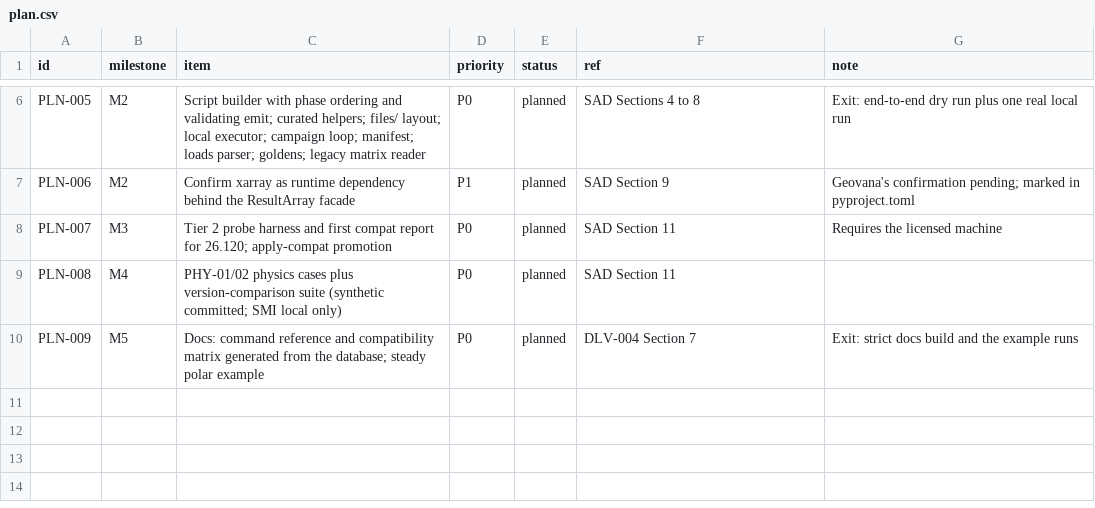
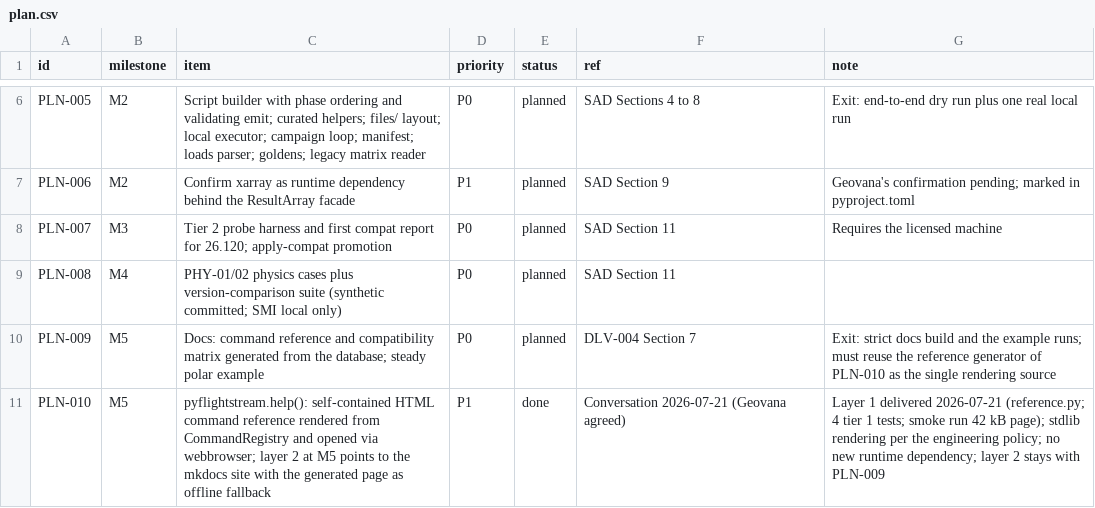
Before and after one commit to nevesgeovana/pyflightstream, a CSV file: plan.csv, drawn as a sheet; only a part is shown, gaps mark what is left out.

```diff
--- a/plan.csv
+++ b/plan.csv
@@ -9,2 +9,3 @@ PLN-007,M3,Tier 2 probe harness and first compat report for 26.120; apply-compat
 PLN-008,M4,PHY-01/02 physics cases plus version-comparison suite (synthetic committed; SMI local only),P0,planned,SAD Section 11,
-PLN-009,M5,Docs: command reference and compatibility matrix generated from the database; steady polar example,P0,planned,DLV-004 Section 7,Exit: strict docs build and the example runs
+PLN-009,M5,Docs: command reference and compatibility matrix generated from the database; steady polar example,P0,planned,DLV-004 Section 7,Exit: strict docs build and the example runs; must reuse the reference generator of PLN-010 as the single rendering source
+PLN-010,M5,pyflightstream.help(): self-contained HTML command reference rendered from CommandRegistry and opened via webbrowser; layer 2 at M5 points to the mkdocs site with the generated page as offline fallback,P1,done,Conversation 2026-07-21 (Geovana agreed),Layer 1 delivered 2026-07-21 (reference.py; 4 tier 1 tests; smoke run 42 kB page); stdlib rendering per the engineering policy; no new runtime dependency; layer 2 stays with PLN-009
```
Also changed, not shown: logbook.csv, 5 other files.
